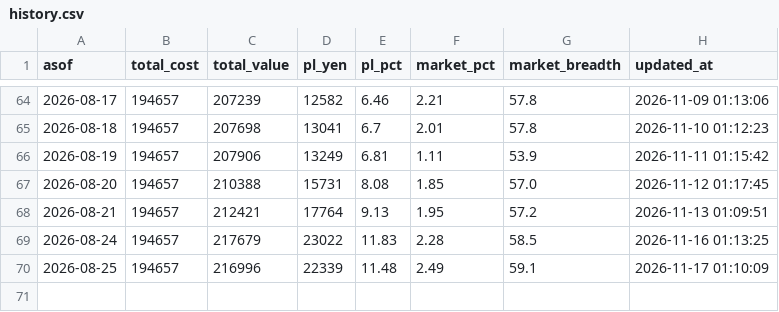
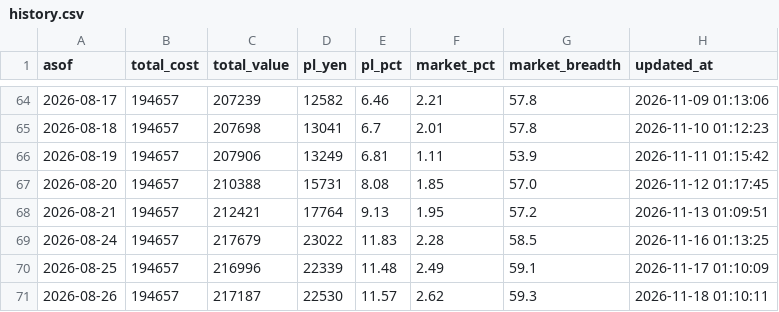
Before and after one commit to ytongu/ws-claude-setup, a CSV file: scripts/jp-stock/portfolio/history.csv, drawn as a sheet; only a part is shown, gaps mark what is left out; the diff names each change by its address in the sheet, - before the commit and + after, or states it on an @@ line.

```diff
--- a/scripts/jp-stock/portfolio/history.csv
+++ b/scripts/jp-stock/portfolio/history.csv
+row 71: 2026-08-26 | 194657 | 217187 | 22530 | 11.57 | 2.62 | 59.3 | 2026-11-18 01:10:11
```
Also changed, not shown: 1 other file.
